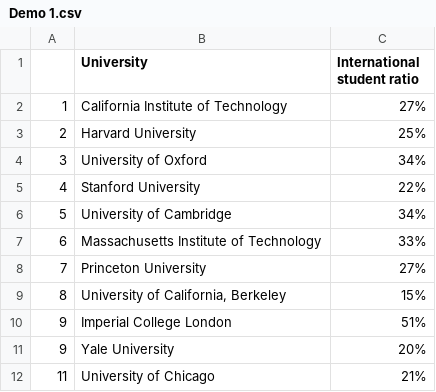
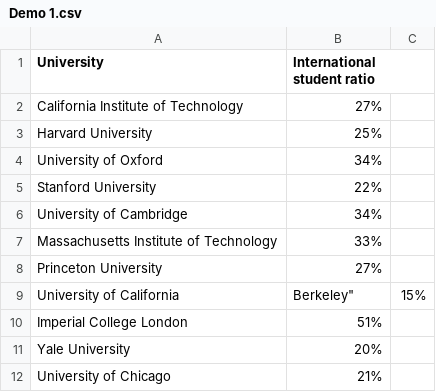
Before and after one commit to Thuylinh811/FIT3179, a CSV file: Demo 1.csv, drawn as a sheet; removed rows and columns are numbered as before the commit, all else as after; the diff names each change by its address in the sheet, - before the commit and + after, or states it on an @@ line.

Commit message:
Update Demo 1.csv

```diff
--- a/Demo 1.csv
+++ b/Demo 1.csv
-column A, rows 2-8: 1 | 2 | 3 | 4 | 5 | 6 | 7; rows 10-12: 9 | 9 | 11
+column C, empty
-row 9: 8 | University of California, Berkeley | 15%
+row 9: University of California | Berkeley" | 15%
```
